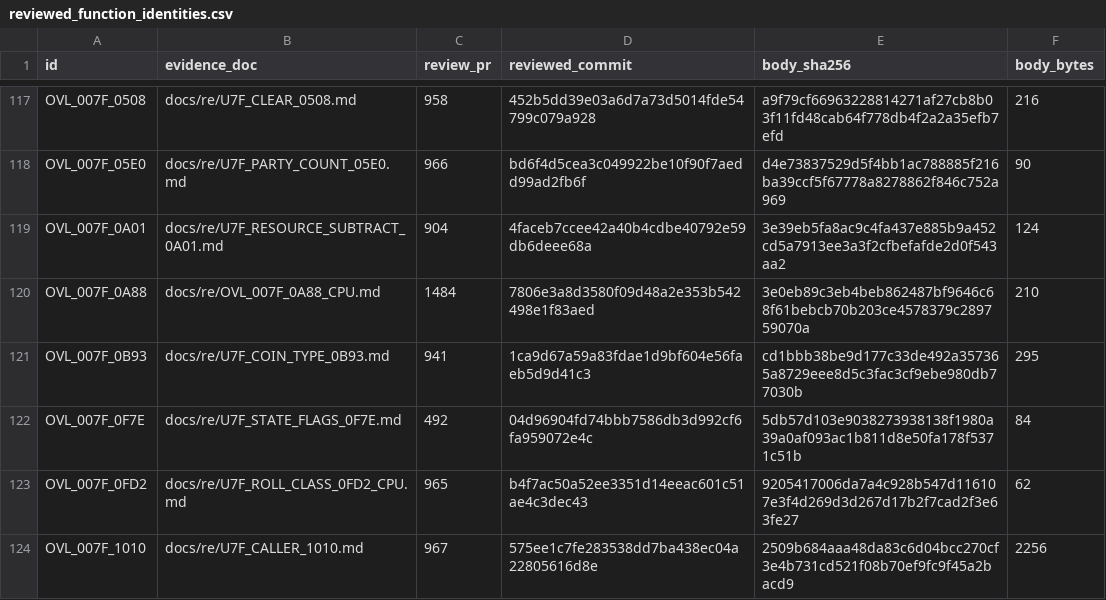
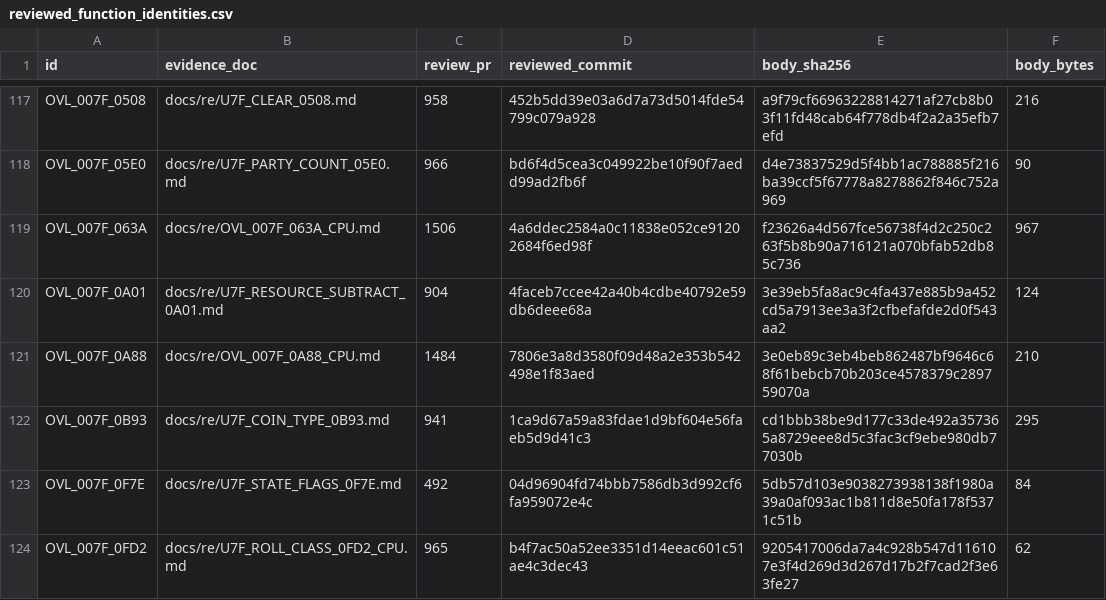
Before and after one commit to huntergdavis/poolrad-decomp, a CSV file: docs/re/reviewed_function_identities.csv, drawn as a sheet; only a part is shown, gaps mark what is left out; the shorter side is filled out with more unchanged rows; the diff names each change by its address in the sheet, - before the commit and + after, or states it on an @@ line.

```diff
--- a/docs/re/reviewed_function_identities.csv
+++ b/docs/re/reviewed_function_identities.csv
+row 119: OVL_007F_063A | docs/re/OVL_007F_063A_CPU.md | 1506 | 4a6ddec2584a0c11838e052ce91202684f6ed98f | f23626a4d567fce56738f4d2c250c263f5b8b90a716121a070bfab52db85c736 | 967
```
Also changed, not shown: docs/re/credit_evidence_kind.csv, docs/re/overlay_classification.csv, 5 other files.
